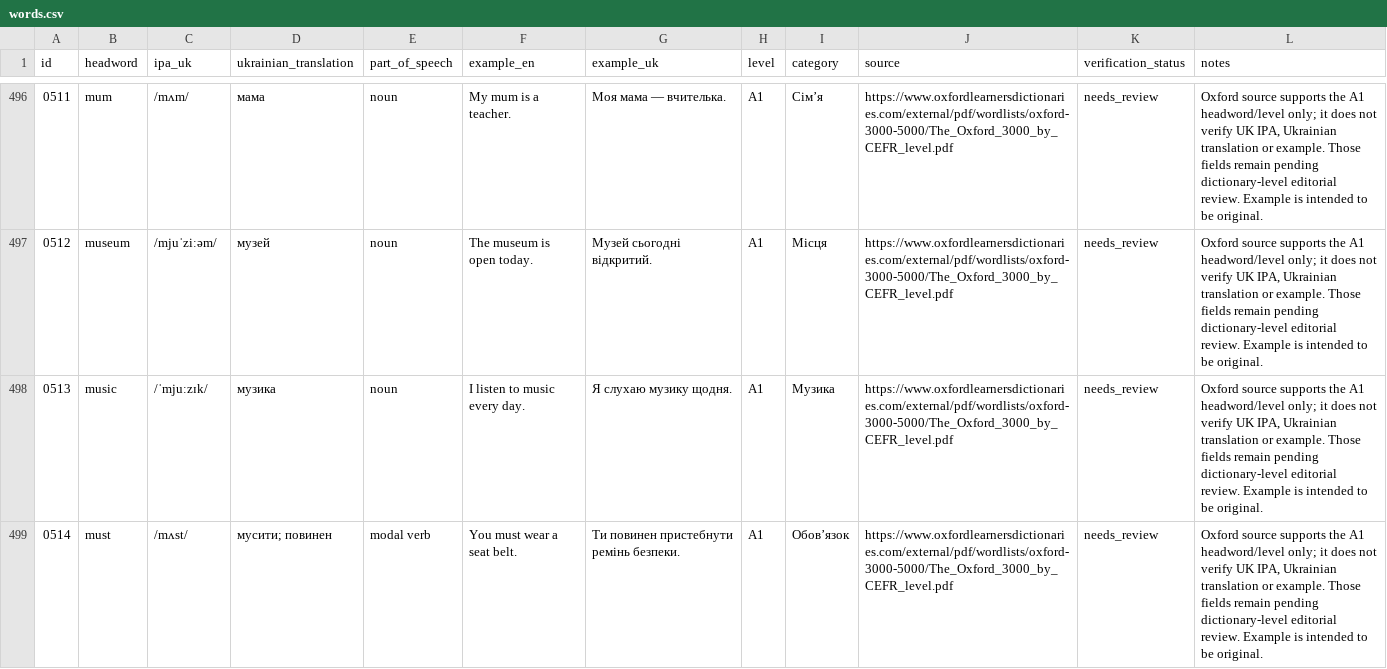
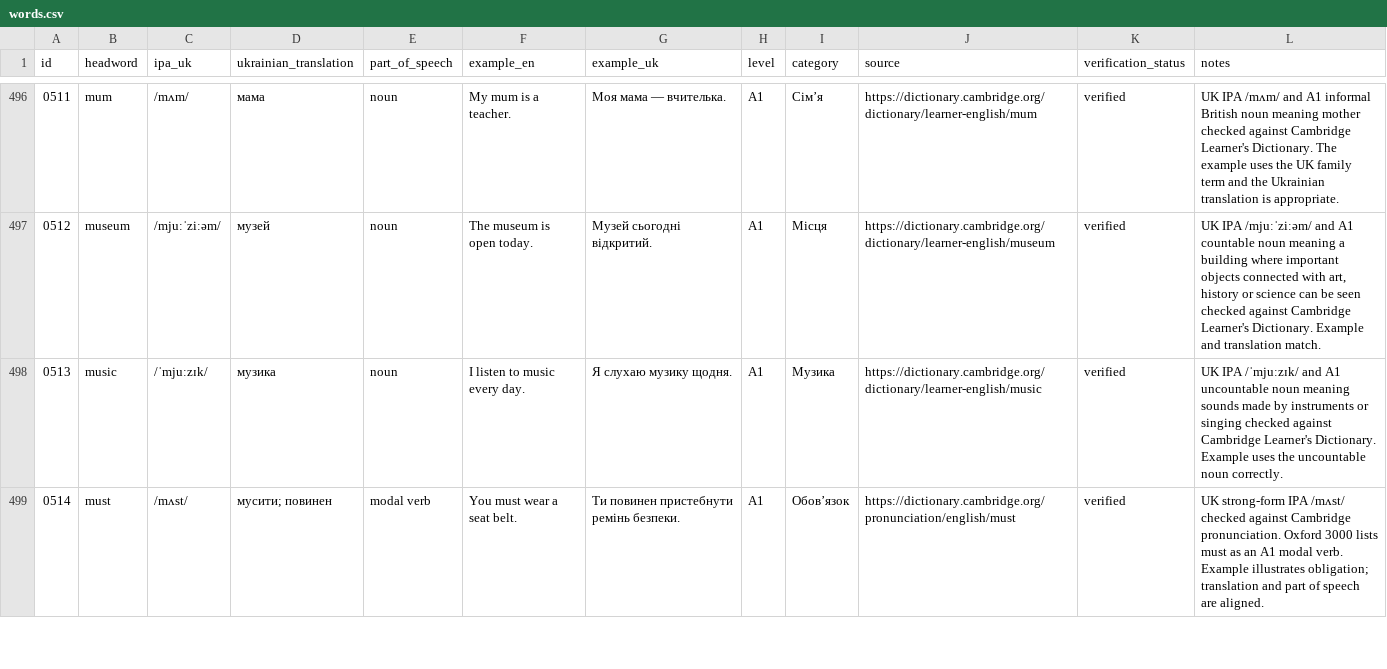
Before and after one commit to kiinoshkaaa/english-ukrainian-dictionary, a CSV file: data/a1/words.csv, drawn as a sheet; only a part is shown, gaps mark what is left out; the diff covers the shown part only.

Commit message:
Verify M-N vocabulary, correct British IPA and narrow grammatical senses

```diff
--- a/data/a1/words.csv
+++ b/data/a1/words.csv
@@ -496,4 +496,4 @@
-"0511","mum","/mʌm/","мама","noun","My mum is a teacher.","Моя мама — вчителька.","A1","Сім’я","https://www.oxfordlearnersdictionaries.com/external/pdf/wordlists/oxford-3000-5000/The_Oxford_3000_by_CEFR_level.pdf","needs_review","Oxford source supports the A1 headword/level only; it does not verify UK IPA, Ukrainian translation or example. Those fields remain pending dictionary-level editorial review. Example is intended to be original."
-"0512","museum","/mjuˈziːəm/","музей","noun","The museum is open today.","Музей сьогодні відкритий.","A1","Місця","https://www.oxfordlearnersdictionaries.com/external/pdf/wordlists/oxford-3000-5000/The_Oxford_3000_by_CEFR_level.pdf","needs_review","Oxford source supports the A1 headword/level only; it does not verify UK IPA, Ukrainian translation or example. Those fields remain pending dictionary-level editorial review. Example is intended to be original."
-"0513","music","/ˈmjuːzɪk/","музика","noun","I listen to music every day.","Я слухаю музику щодня.","A1","Музика","https://www.oxfordlearnersdictionaries.com/external/pdf/wordlists/oxford-3000-5000/The_Oxford_3000_by_CEFR_level.pdf","needs_review","Oxford source supports the A1 headword/level only; it does not verify UK IPA, Ukrainian translation or example. Those fields remain pending dictionary-level editorial review. Example is intended to be original."
-"0514","must","/mʌst/","мусити; повинен","modal verb","You must wear a seat belt.","Ти повинен пристебнути ремінь безпеки.","A1","Обов’язок","https://www.oxfordlearnersdictionaries.com/external/pdf/wordlists/oxford-3000-5000/The_Oxford_3000_by_CEFR_level.pdf","needs_review","Oxford source supports the A1 headword/level only; it does not verify UK IPA, Ukrainian translation or example. Those fields remain pending dictionary-level editorial review. Example is intended to be original."
+"0511","mum","/mʌm/","мама","noun","My mum is a teacher.","Моя мама — вчителька.","A1","Сім’я","https://dictionary.cambridge.org/dictionary/learner-english/mum","verified","UK IPA /mʌm/ and A1 informal British noun meaning mother checked against Cambridge Learner's Dictionary. The example uses the UK family term and the Ukrainian translation is appropriate."
+"0512","museum","/mjuːˈziːəm/","музей","noun","The museum is open today.","Музей сьогодні відкритий.","A1","Місця","https://dictionary.cambridge.org/dictionary/learner-english/museum","verified","UK IPA /mjuːˈziːəm/ and A1 countable noun meaning a building where important objects connected with art, history or science can be seen checked against Cambridge Learner's Dictionary. Example and translation match."
+"0513","music","/ˈmjuːzɪk/","музика","noun","I listen to music every day.","Я слухаю музику щодня.","A1","Музика","https://dictionary.cambridge.org/dictionary/learner-english/music","verified","UK IPA /ˈmjuːzɪk/ and A1 uncountable noun meaning sounds made by instruments or singing checked against Cambridge Learner's Dictionary. Example uses the uncountable noun correctly."
+"0514","must","/mʌst/","мусити; повинен","modal verb","You must wear a seat belt.","Ти повинен пристебнути ремінь безпеки.","A1","Обов’язок","https://dictionary.cambridge.org/pronunciation/english/must","verified","UK strong-form IPA /mʌst/ checked against Cambridge pronunciation. Oxford 3000 lists must as an A1 modal verb. Example illustrates obligation; translation and part of speech are aligned."
```
Also changed, not shown: 58 edited cells elsewhere in this file.
